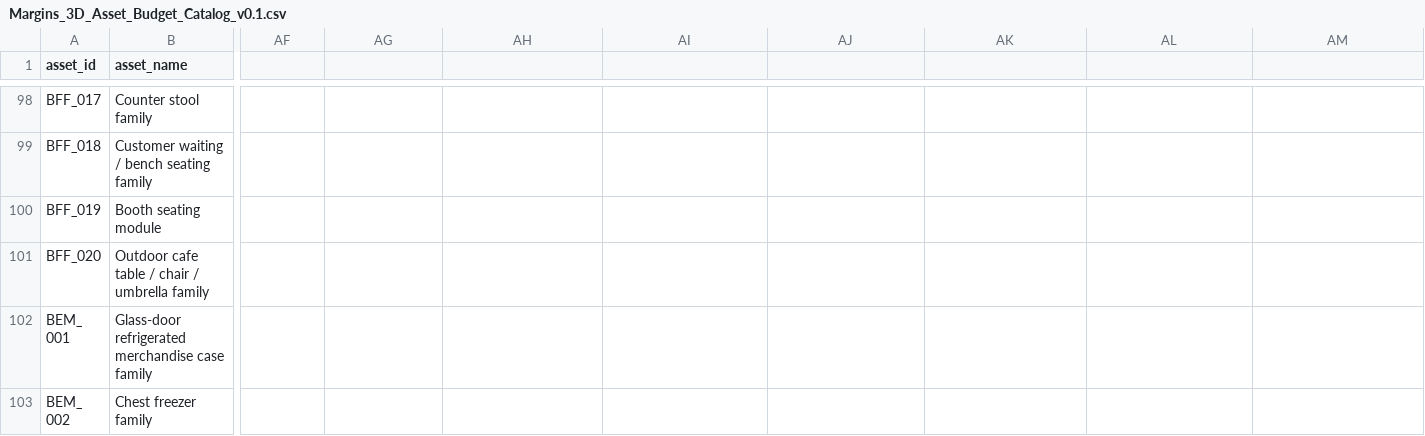
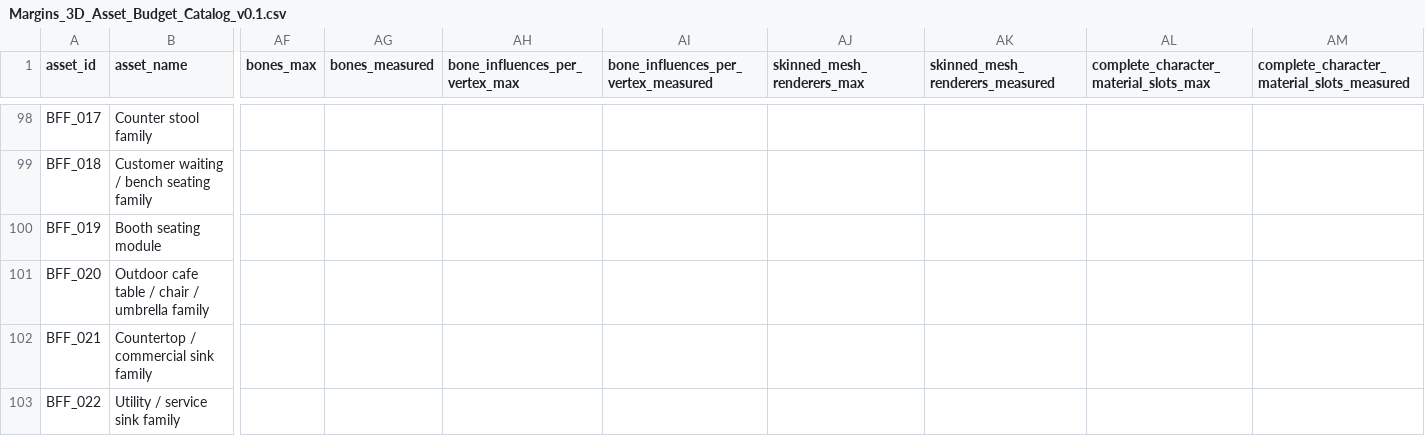
Before and after one commit to Degrading1919/margins, a CSV file: 01_PRE-PRODUCTION/1.7 Art Audio & Presentation/Margins_3D_Asset_Budget_Catalog_v0.1.csv, drawn as a sheet; only a part is shown, gaps mark what is left out; the shorter side is filled out with more unchanged rows; rows hold the shown columns only; the diff covers the shown part only; the diff names each change by its address in the sheet, - before the commit and + after, or states it on an @@ line.

Commit message:
Apply final asset catalog review corrections

```diff
--- a/01_PRE-PRODUCTION/1.7 Art Audio & Presentation/Margins_3D_Asset_Budget_Catalog_v0.1.csv
+++ b/01_PRE-PRODUCTION/1.7 Art Audio & Presentation/Margins_3D_Asset_Budget_Catalog_v0.1.csv
-AF1: (empty)
+AF1: bones_max
-AG1: (empty)
+AG1: bones_measured
-AH1: (empty)
+AH1: bone_influences_per_vertex_max
-AI1: (empty)
+AI1: bone_influences_per_vertex_measured
-AJ1: (empty)
+AJ1: skinned_mesh_renderers_max
-AK1: (empty)
+AK1: skinned_mesh_renderers_measured
-AL1: (empty)
+AL1: complete_character_material_slots_max
-AM1: (empty)
+AM1: complete_character_material_slots_measured
+row 102: BFF_021 | Countertop / commercial sink family
+row 103: BFF_022 | Utility / service sink family
```
Also changed, not shown: 5 added rows and 10 edited cells elsewhere in this file.
